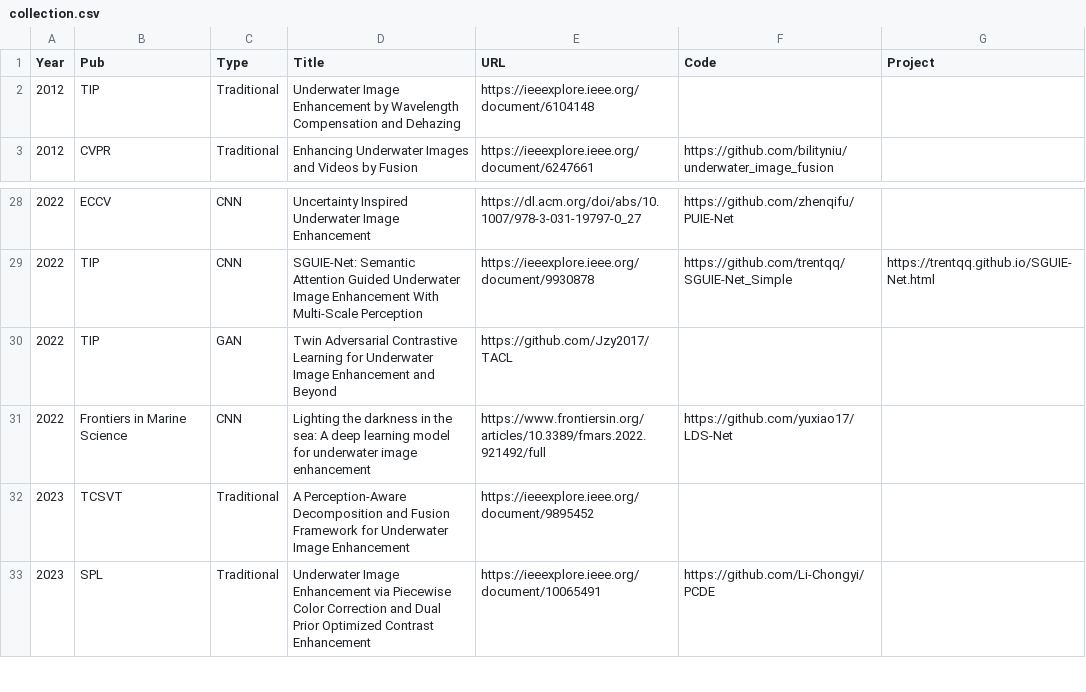
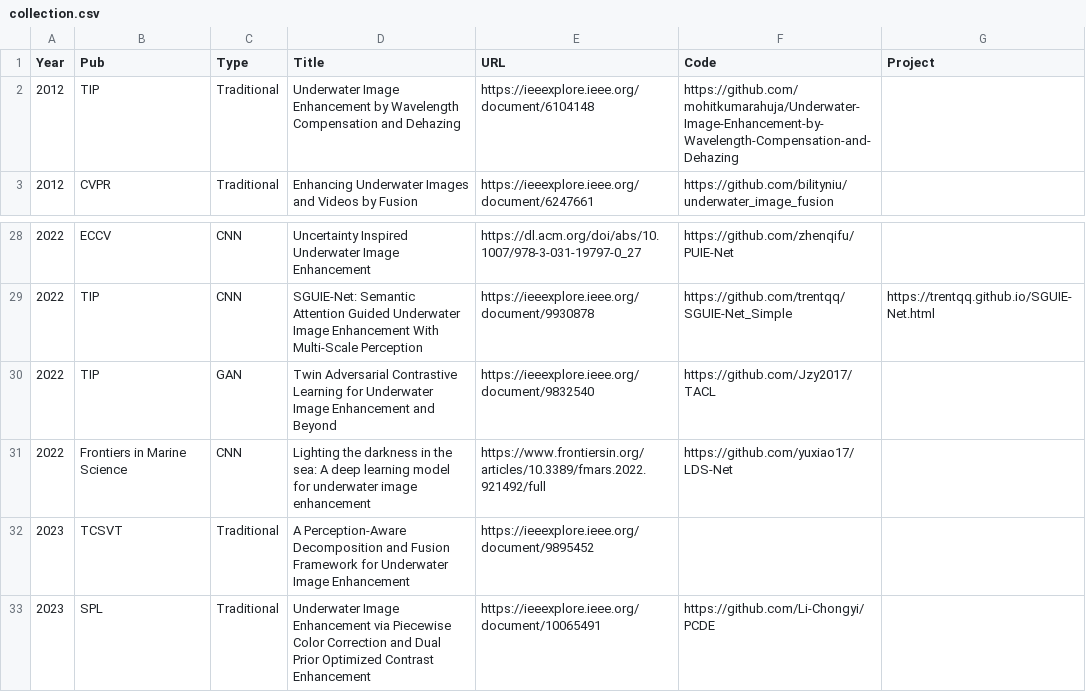
Before and after one commit to fansuregrin/Awesome-UIE, a CSV file: .dev_scripts/collection.csv, drawn as a sheet; only a part is shown, gaps mark what is left out.

```diff
--- a/.dev_scripts/collection.csv
+++ b/.dev_scripts/collection.csv
@@ -1,3 +1,3 @@
 Year,Pub,Type,Title,URL,Code,Project
-2012,TIP,Traditional,Underwater Image Enhancement by Wavelength Compensation and Dehazing,https://ieeexplore.ieee.org/document/6104148,,
+2012,TIP,Traditional,Underwater Image Enhancement by Wavelength Compensation and Dehazing,https://ieeexplore.ieee.org/document/6104148,https://github.com/mohitkumarahuja/Underwater-Image-Enhancement-by-Wavelength-Compensation-and-Dehazing,
 2012,CVPR,Traditional,Enhancing Underwater Images and Videos by Fusion,https://ieeexplore.ieee.org/document/6247661,https://github.com/bilityniu/underwater_image_fusion,
@@ -29,3 +29,3 @@ Year,Pub,Type,Title,URL,Code,Project
 2022,TIP,CNN,SGUIE-Net: Semantic Attention Guided Underwater Image Enhancement With Multi-Scale Perception,https://ieeexplore.ieee.org/document/9930878,https://github.com/trentqq/SGUIE-Net_Simple,https://trentqq.github.io/SGUIE-Net.html
-2022,TIP,GAN,Twin Adversarial Contrastive Learning for Underwater Image Enhancement and Beyond,https://github.com/Jzy2017/TACL,,
+2022,TIP,GAN,Twin Adversarial Contrastive Learning for Underwater Image Enhancement and Beyond,https://ieeexplore.ieee.org/document/9832540,https://github.com/Jzy2017/TACL,
 2022,Frontiers in Marine Science,CNN,Lighting the darkness in the sea: A deep learning model for underwater image enhancement,https://www.frontiersin.org/articles/10.3389/fmars.2022.921492/full,https://github.com/yuxiao17/LDS-Net,
```
Also changed, not shown: 1 other file.
